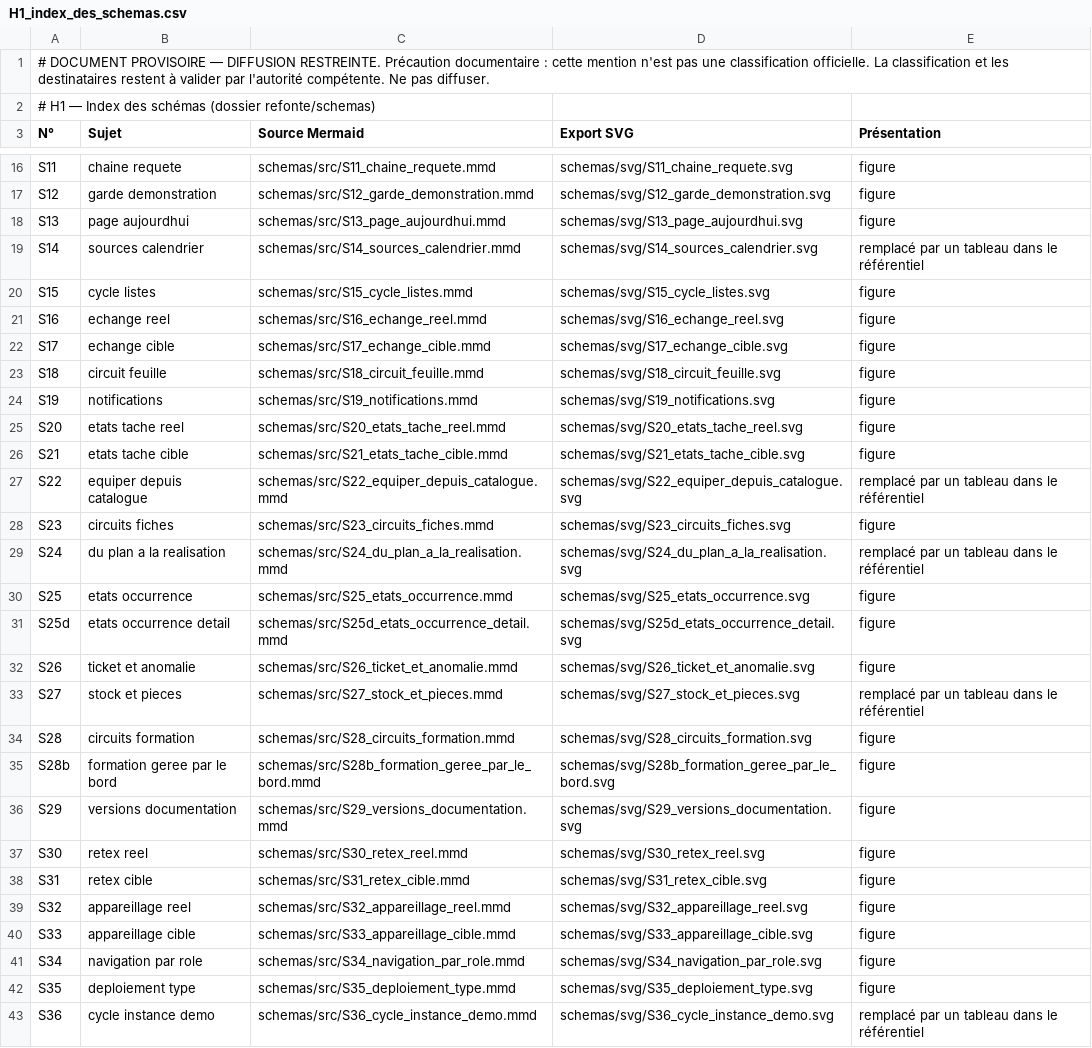
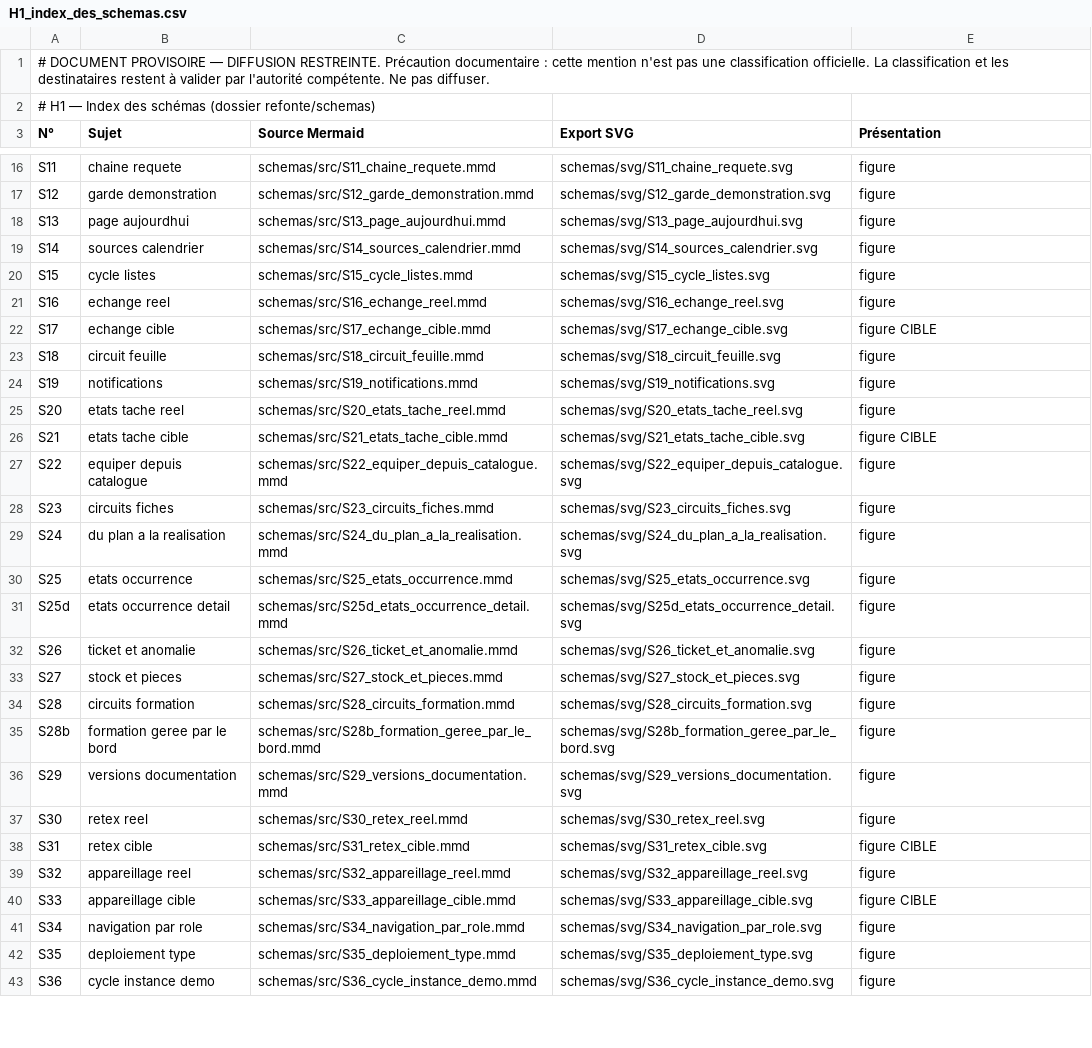
Before and after one commit to Mattrix2211/Matrix, a CSV file: docs/dossier-technique/refonte/4_annexes_consultables/H1_index_des_schemas.csv, drawn as a sheet; only a part is shown, gaps mark what is left out; the diff covers the shown part only.

```diff
--- a/docs/dossier-technique/refonte/4_annexes_consultables/H1_index_des_schemas.csv
+++ b/docs/dossier-technique/refonte/4_annexes_consultables/H1_index_des_schemas.csv
@@ -18,6 +18,6 @@ S12;garde demonstration;schemas/src/S12_garde_demonstration.mmd;schemas/svg/S12_
 S13;page aujourdhui;schemas/src/S13_page_aujourdhui.mmd;schemas/svg/S13_page_aujourdhui.svg;figure
-S14;sources calendrier;schemas/src/S14_sources_calendrier.mmd;schemas/svg/S14_sources_calendrier.svg;remplacé par un tableau dans le référentiel
+S14;sources calendrier;schemas/src/S14_sources_calendrier.mmd;schemas/svg/S14_sources_calendrier.svg;figure
 S15;cycle listes;schemas/src/S15_cycle_listes.mmd;schemas/svg/S15_cycle_listes.svg;figure
 S16;echange reel;schemas/src/S16_echange_reel.mmd;schemas/svg/S16_echange_reel.svg;figure
-S17;echange cible;schemas/src/S17_echange_cible.mmd;schemas/svg/S17_echange_cible.svg;figure
+S17;echange cible;schemas/src/S17_echange_cible.mmd;schemas/svg/S17_echange_cible.svg;figure CIBLE
 S18;circuit feuille;schemas/src/S18_circuit_feuille.mmd;schemas/svg/S18_circuit_feuille.svg;figure
@@ -25,6 +25,6 @@ S19;notifications;schemas/src/S19_notifications.mmd;schemas/svg/S19_notification
 S20;etats tache reel;schemas/src/S20_etats_tache_reel.mmd;schemas/svg/S20_etats_tache_reel.svg;figure
-S21;etats tache cible;schemas/src/S21_etats_tache_cible.mmd;schemas/svg/S21_etats_tache_cible.svg;figure
-S22;equiper depuis catalogue;schemas/src/S22_equiper_depuis_catalogue.mmd;schemas/svg/S22_equiper_depuis_catalogue.svg;remplacé par un tableau dans le référentiel
+S21;etats tache cible;schemas/src/S21_etats_tache_cible.mmd;schemas/svg/S21_etats_tache_cible.svg;figure CIBLE
+S22;equiper depuis catalogue;schemas/src/S22_equiper_depuis_catalogue.mmd;schemas/svg/S22_equiper_depuis_catalogue.svg;figure
 S23;circuits fiches;schemas/src/S23_circuits_fiches.mmd;schemas/svg/S23_circuits_fiches.svg;figure
-S24;du plan a la realisation;schemas/src/S24_du_plan_a_la_realisation.mmd;schemas/svg/S24_du_plan_a_la_realisation.svg;remplacé par un tableau dans le référentiel
+S24;du plan a la realisation;schemas/src/S24_du_plan_a_la_realisation.mmd;schemas/svg/S24_du_plan_a_la_realisation.svg;figure
 S25;etats occurrence;schemas/src/S25_etats_occurrence.mmd;schemas/svg/S25_etats_occurrence.svg;figure
@@ -32,3 +32,3 @@ S25d;etats occurrence detail;schemas/src/S25d_etats_occurrence_detail.mmd;schema
 S26;ticket et anomalie;schemas/src/S26_ticket_et_anomalie.mmd;schemas/svg/S26_ticket_et_anomalie.svg;figure
-S27;stock et pieces;schemas/src/S27_stock_et_pieces.mmd;schemas/svg/S27_stock_et_pieces.svg;remplacé par un tableau dans le référentiel
+S27;stock et pieces;schemas/src/S27_stock_et_pieces.mmd;schemas/svg/S27_stock_et_pieces.svg;figure
 S28;circuits formation;schemas/src/S28_circuits_formation.mmd;schemas/svg/S28_circuits_formation.svg;figure
@@ -37,7 +37,7 @@ S29;versions documentation;schemas/src/S29_versions_documentation.mmd;schemas/sv
 S30;retex reel;schemas/src/S30_retex_reel.mmd;schemas/svg/S30_retex_reel.svg;figure
-S31;retex cible;schemas/src/S31_retex_cible.mmd;schemas/svg/S31_retex_cible.svg;figure
+S31;retex cible;schemas/src/S31_retex_cible.mmd;schemas/svg/S31_retex_cible.svg;figure CIBLE
 S32;appareillage reel;schemas/src/S32_appareillage_reel.mmd;schemas/svg/S32_appareillage_reel.svg;figure
-S33;appareillage cible;schemas/src/S33_appareillage_cible.mmd;schemas/svg/S33_appareillage_cible.svg;figure
+S33;appareillage cible;schemas/src/S33_appareillage_cible.mmd;schemas/svg/S33_appareillage_cible.svg;figure CIBLE
 S34;navigation par role;schemas/src/S34_navigation_par_role.mmd;schemas/svg/S34_navigation_par_role.svg;figure
 S35;deploiement type;schemas/src/S35_deploiement_type.mmd;schemas/svg/S35_deploiement_type.svg;figure
-S36;cycle instance demo;schemas/src/S36_cycle_instance_demo.mmd;schemas/svg/S36_cycle_instance_demo.svg;remplacé par un tableau dans le référentiel
+S36;cycle instance demo;schemas/src/S36_cycle_instance_demo.mmd;schemas/svg/S36_cycle_instance_demo.svg;figure
```
Also changed, not shown: 6 edited cells elsewhere in this file, docs/dossier-technique/refonte/4_annexes_consultables/F5_registre_des_elements_non_verifies.csv, docs/dossier-technique/refonte/pdf_candidats/schemas_lisibilite.csv, 54 other files.
